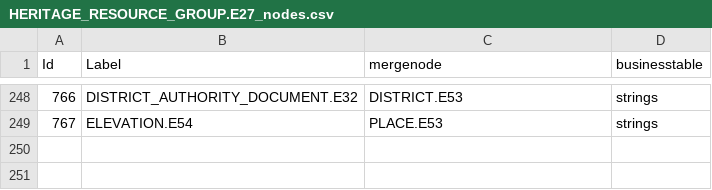
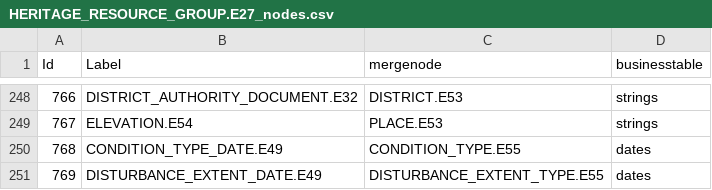
Before and after one commit to eamena-oxford/YHMP, a CSV file: eamena/source_data/resource_graphs/HERITAGE_RESOURCE_GROUP.E27_nodes.csv, drawn as a sheet; only a part is shown, gaps mark what is left out.

Commit message:
Added date field to condition type and disturbance extent

```diff
--- a/eamena/source_data/resource_graphs/HERITAGE_RESOURCE_GROUP.E27_nodes.csv
+++ b/eamena/source_data/resource_graphs/HERITAGE_RESOURCE_GROUP.E27_nodes.csv
@@ -249 +249,3 @@ Id,Label,mergenode,businesstable
 767,ELEVATION.E54,PLACE.E53,strings
+768,CONDITION_TYPE_DATE.E49,CONDITION_TYPE.E55,dates
+769,DISTURBANCE_EXTENT_DATE.E49,DISTURBANCE_EXTENT_TYPE.E55,dates
```
Also changed, not shown: eamena/source_data/resource_graphs/HERITAGE_RESOURCE_GROUP.E27_edges.csv, 2 other files.
